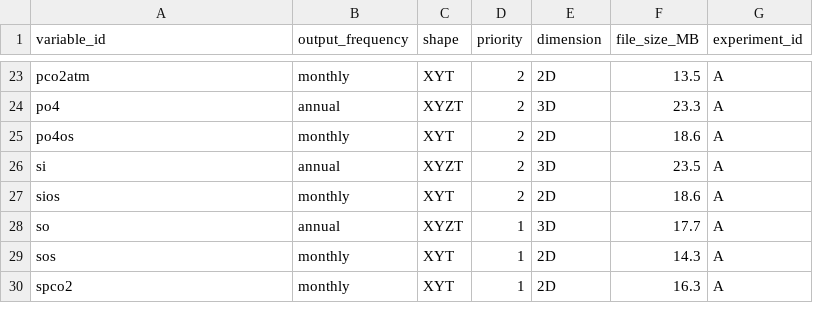
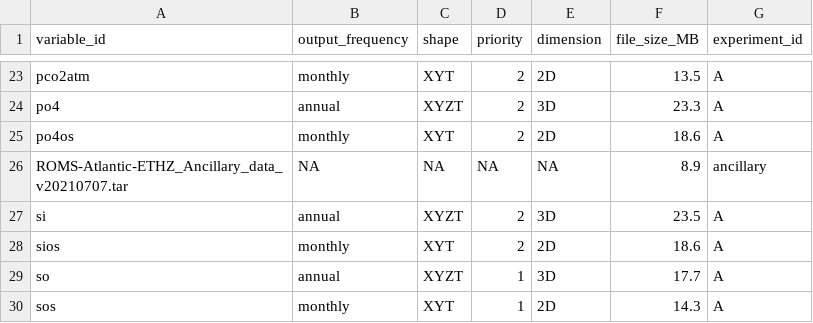
Before and after one commit to jens-daniel-mueller/RECCAP2_ROMS_Atlantic_ETHZ_submission, a CSV file: data/overview/overview_files.csv, drawn as a sheet; only a part is shown, gaps mark what is left out; the shorter side is filled out with more unchanged rows.

```diff
--- a/data/overview/overview_files.csv
+++ b/data/overview/overview_files.csv
@@ -25,2 +25,3 @@ po4,annual,XYZT,2,3D,23.3,A
 po4os,monthly,XYT,2,2D,18.6,A
+ROMS-Atlantic-ETHZ_Ancillary_data_v20210707.tar,NA,NA,NA,NA,8.9,ancillary
 si,annual,XYZT,2,3D,23.5,A
```
Also changed, not shown: 1 other file.
